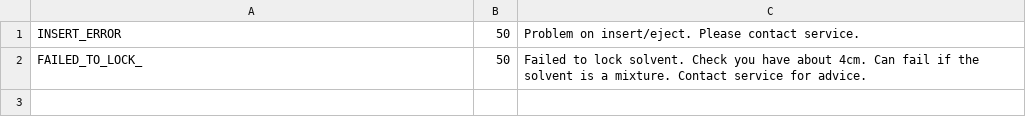
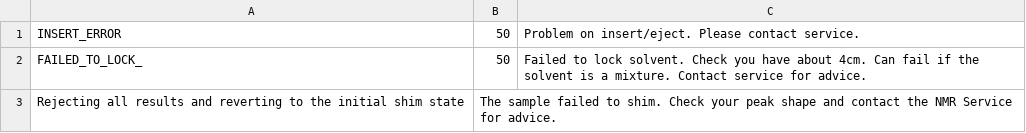
Before and after one commit to CamNMRService/cam-ts3, a CSV file: error_search.csv, drawn as a sheet; the diff names each change by its address in the sheet, - before the commit and + after, or states it on an @@ line.

Commit message:
added Rejecting all results and reverting to the initial shim state to error_search.csv

```diff
--- a/error_search.csv
+++ b/error_search.csv
+row 3: Rejecting all results and reverting to the initial shim state | The sample failed to shim. Check your peak shape and contact the NMR Service for advice.
```
